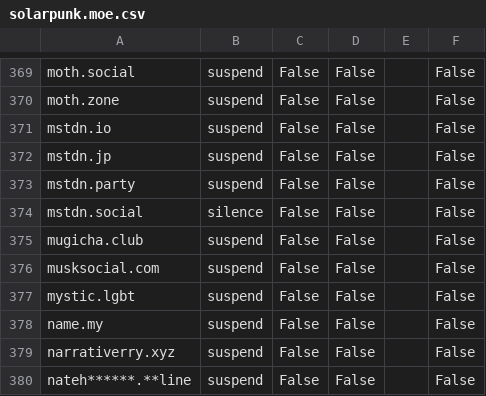
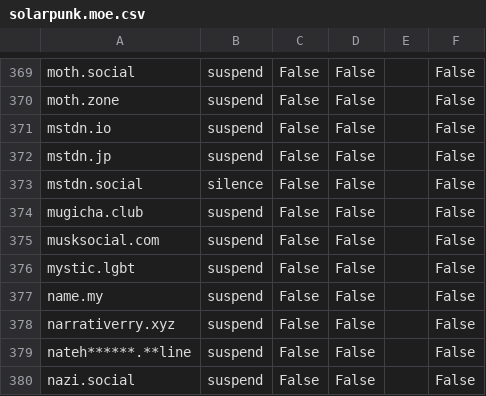
Before and after one commit to sgrigson/oliphant, a CSV file: blocklists/mastodon/solarpunk.moe.csv, drawn as a sheet; only a part is shown, gaps mark what is left out; the shorter side is filled out with more unchanged rows; the diff names each change by its address in the sheet, - before the commit and + after, or states it on an @@ line.

```diff
--- a/blocklists/mastodon/solarpunk.moe.csv
+++ b/blocklists/mastodon/solarpunk.moe.csv
-row 373: mstdn.party | suspend | False | False |  | False
```
Also changed, not shown: blocklists/_unified_tier3_blocklist.csv, blocklists/mastodon/_unified_tier3_blocklist.csv, 1 other file.
